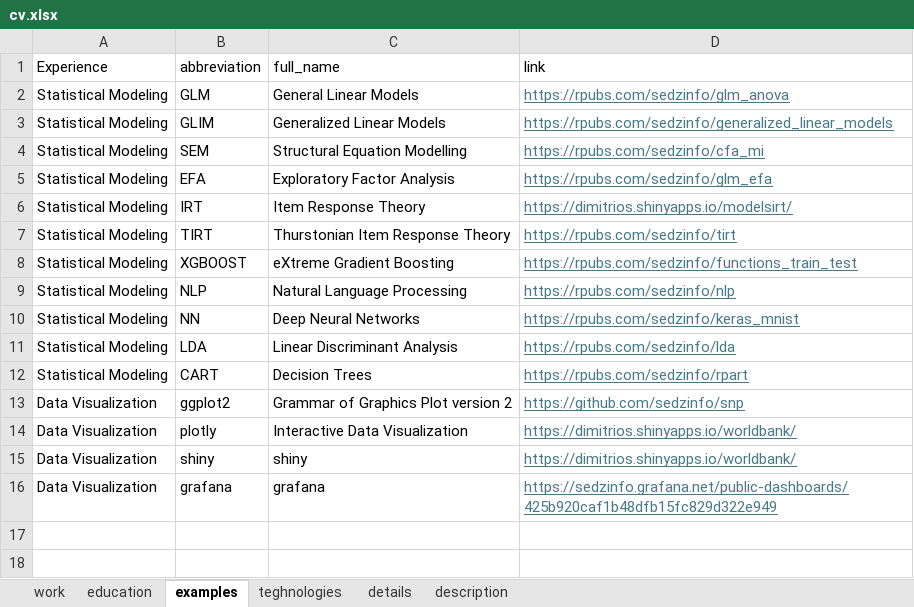
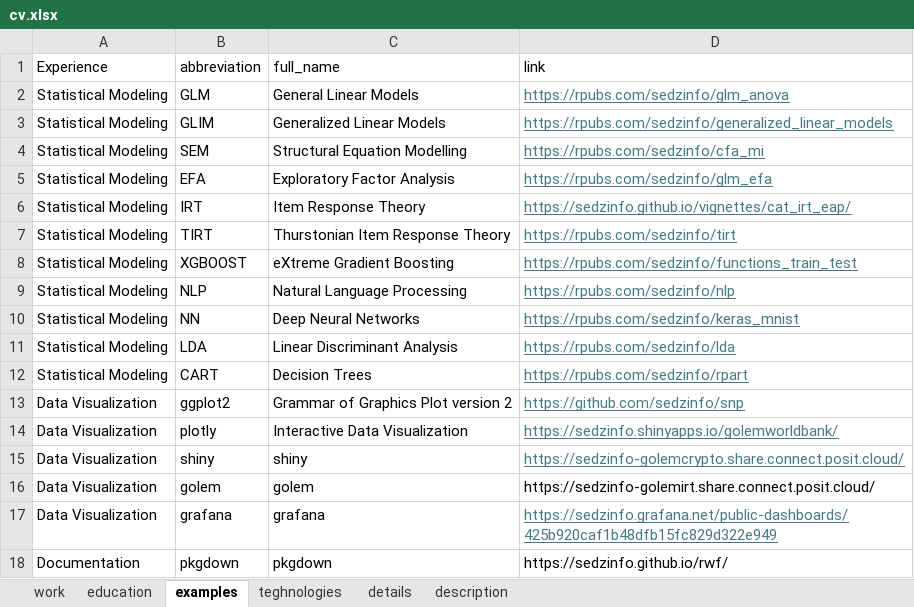
Before and after one commit to sedzinfo/cv, an Excel workbook: cv.xlsx, sheet examples, drawn as a sheet; values as stored, in another font and other column widths than the file's, no borders; the diff names each change by its address in the sheet, - before the commit and + after, or states it on an @@ line.

Commit message:
update links

```diff
--- a/cv.xlsx (sheet examples)
+++ b/cv.xlsx (sheet examples)
-D6 (link): https://dimitrios.shinyapps.io/modelsirt/
+D6 (link): https://sedzinfo.github.io/vignettes/cat_irt_eap/
-D14 (link): https://dimitrios.shinyapps.io/worldbank/
+D14 (link): https://sedzinfo.shinyapps.io/golemworldbank/
-D15 (link): https://dimitrios.shinyapps.io/worldbank/
+D15 (link): https://sedzinfo-golemcrypto.share.connect.posit.cloud/
+row 16: Data Visualization | golem | golem | https://sedzinfo-golemirt.share.connect.posit.cloud/
+row 18: Documentation | pkgdown | pkgdown | https://sedzinfo.github.io/rwf/
```
Also changed, not shown: sheet details, sheet work, 3 other files.
